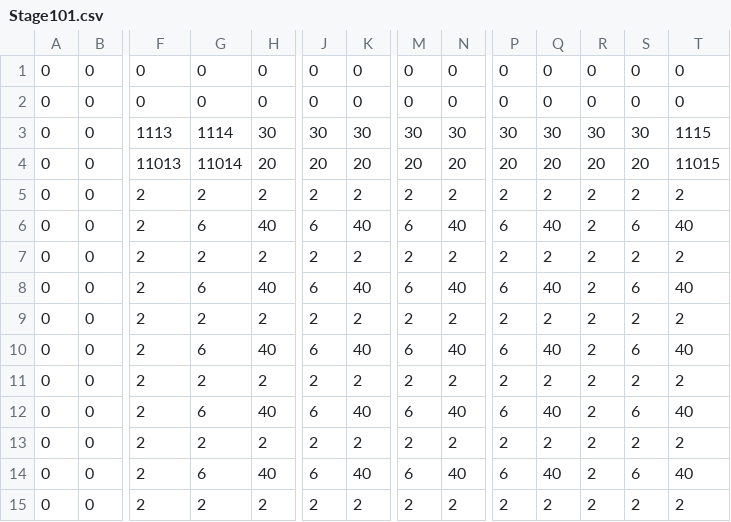
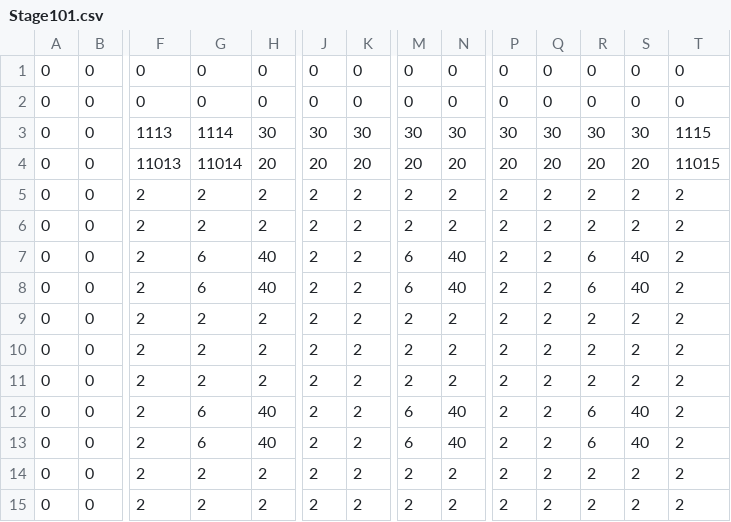
Before and after one commit to pura55/Joker, a CSV file: J/project/data/maps/Stage101.csv, drawn as a sheet; only a part is shown, gaps mark what is left out; the shorter side is filled out with more unchanged rows; removed rows and columns are numbered as before the commit, all else as after; rows hold the shown columns only; the diff covers the shown part only; the diff names each change by its address in the sheet, - before the commit and + after, or states it on an @@ line.

Commit message:
教室の修正

```diff
--- a/J/project/data/maps/Stage101.csv
+++ b/J/project/data/maps/Stage101.csv
-row 6: 0 | 0 | 2 | 6 | 40 | 6 | 40 | 6 | 40 | 6 | 40 | 2 | 6 | 40
-J7: 6
+J7: 2
-K7: 40
+K7: 2
-P7: 6
+P7: 2
-Q7: 40
+Q7: 2
-R7: 2
+R7: 6
-S7: 6
+S7: 40
-T7: 40
+T7: 2
+row 8: 0 | 0 | 2 | 6 | 40 | 2 | 2 | 6 | 40 | 2 | 2 | 6 | 40 | 2
-G10: 6
+G10: 2
-H10: 40
+H10: 2
-J10: 6
+J10: 2
-K10: 40
+K10: 2
-M10: 6
+M10: 2
-N10: 40
+N10: 2
-P10: 6
+P10: 2
-Q10: 40
+Q10: 2
-S10: 6
+S10: 2
-T10: 40
+T10: 2
-J12: 6
+J12: 2
-K12: 40
+K12: 2
-P12: 6
+P12: 2
-Q12: 40
+Q12: 2
-R12:R13: 2
+R12:R13: 6
-S12: 6
+S12: 40
-T12: 40
+T12: 2
-G13: 2
+G13: 6
-H13: 2
+H13: 40
-M13: 2
+M13: 6
-N13: 2
+N13: 40
-S13: 2
+S13: 40
-row 14: 0 | 0 | 2 | 6 | 40 | 6 | 40 | 6 | 40 | 6 | 40 | 2 | 6 | 40
```
Also changed, not shown: 2 added rows, 1 removed row and 7 edited cells elsewhere in this file.
